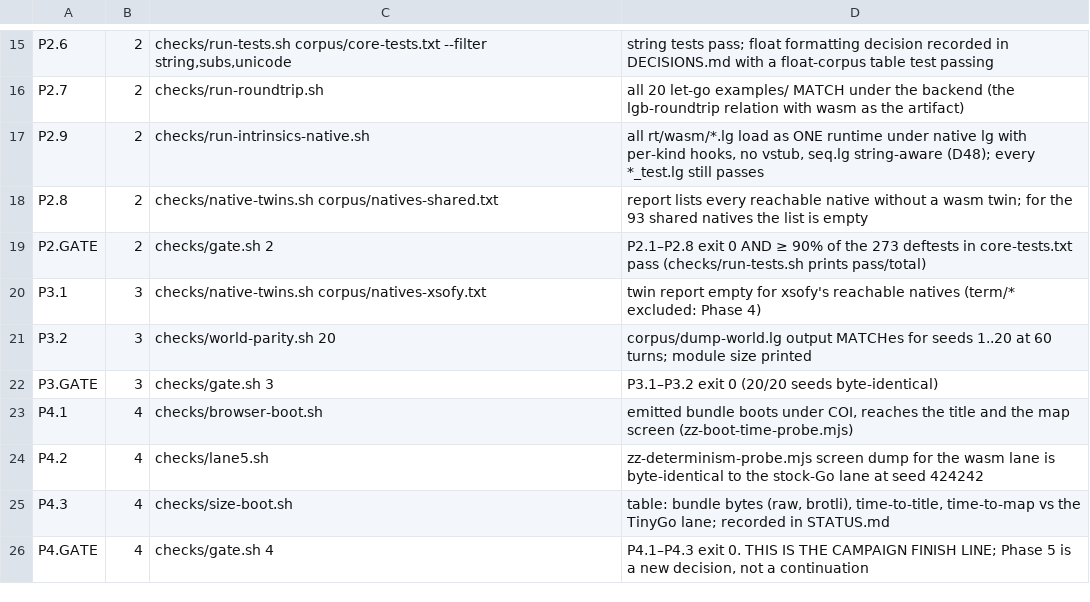
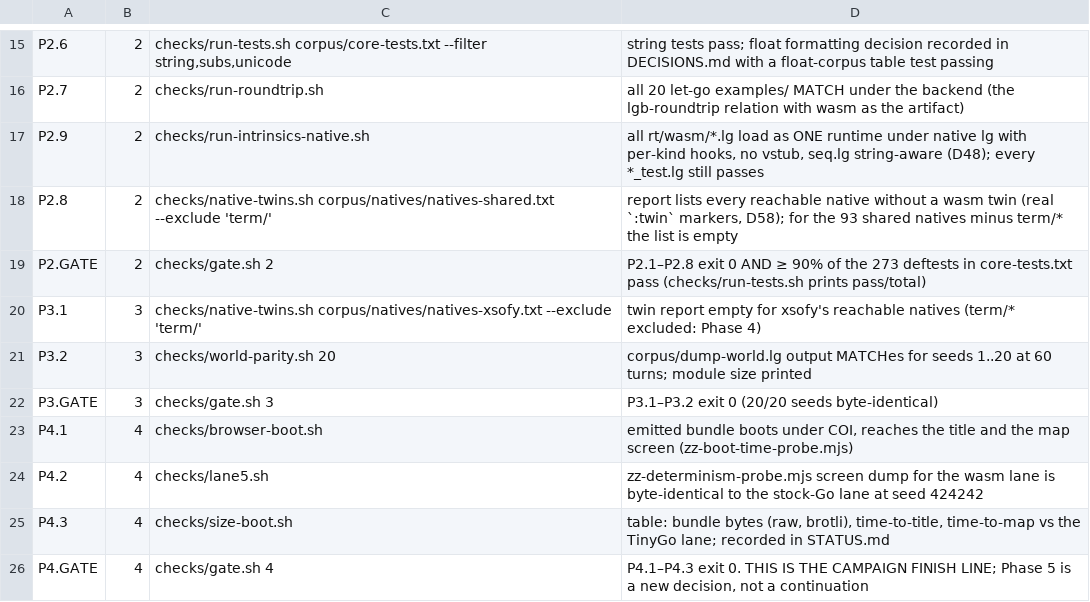
Before and after one commit to mparrett/let-go-wasmgc, a TSV file: checks/items.tsv, drawn as a sheet; only a part is shown, gaps mark what is left out.

```diff
--- a/checks/items.tsv
+++ b/checks/items.tsv
@@ -17,5 +17,5 @@ P2.7	2	checks/run-roundtrip.sh	all 20 let-go examples/ MATCH under the backend (
 P2.9	2	checks/run-intrinsics-native.sh	all rt/wasm/*.lg load as ONE runtime under native lg with per-kind hooks, no vstub, seq.lg string-aware (D48); every *_test.lg still passes
-P2.8	2	checks/native-twins.sh corpus/natives-shared.txt	report lists every reachable native without a wasm twin; for the 93 shared natives the list is empty
+P2.8	2	checks/native-twins.sh corpus/natives/natives-shared.txt --exclude 'term/'	report lists every reachable native without a wasm twin (real `:twin` markers, D58); for the 93 shared natives minus term/* the list is empty
 P2.GATE	2	checks/gate.sh 2	P2.1–P2.8 exit 0 AND ≥ 90% of the 273 deftests in core-tests.txt pass (checks/run-tests.sh prints pass/total)
-P3.1	3	checks/native-twins.sh corpus/natives-xsofy.txt	twin report empty for xsofy's reachable natives (term/* excluded: Phase 4)
+P3.1	3	checks/native-twins.sh corpus/natives/natives-xsofy.txt --exclude 'term/'	twin report empty for xsofy's reachable natives (term/* excluded: Phase 4)
 P3.2	3	checks/world-parity.sh 20	corpus/dump-world.lg output MATCHes for seeds 1..20 at 60 turns; module size printed
```
Also changed, not shown: 12 other files.
